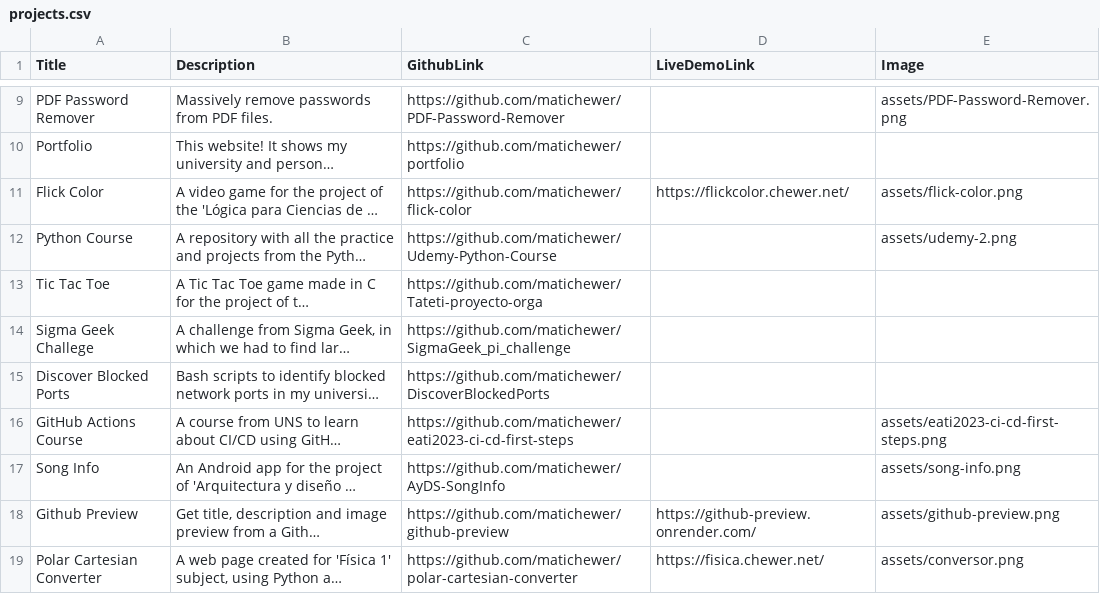
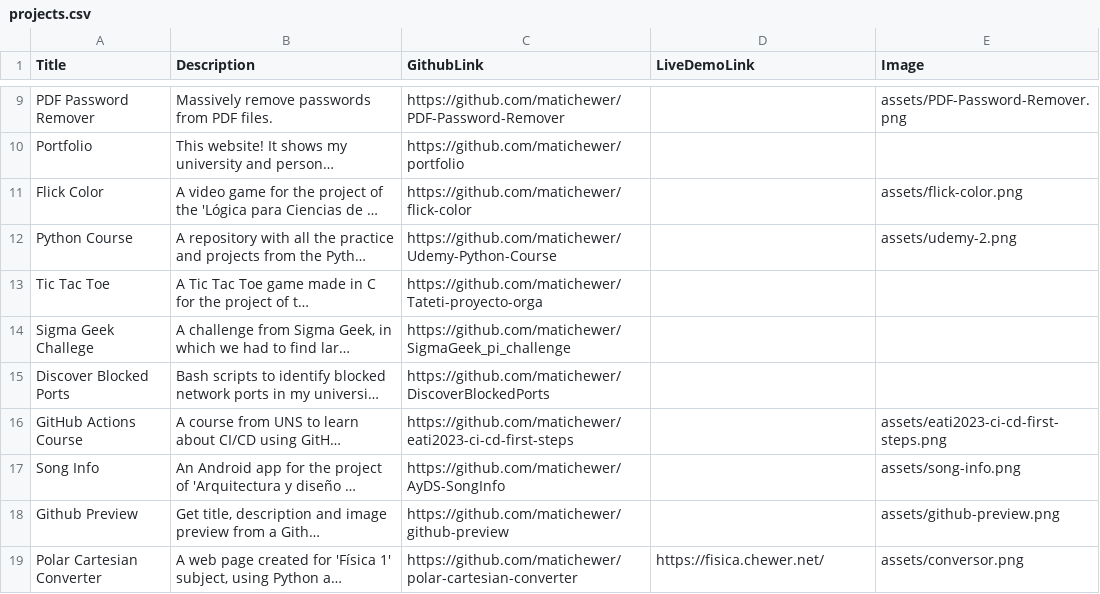
Before and after one commit to matichewer/portfolio, a CSV file: projects.csv, drawn as a sheet; only a part is shown, gaps mark what is left out; long unchanged cells end in …; the diff names each change by its address in the sheet, - before the commit and + after, or states it on an @@ line.

Commit message:
Update projects

```diff
--- a/projects.csv
+++ b/projects.csv
-D11 (LiveDemoLink): https://flickcolor.chewer.net/
+D11 (LiveDemoLink): (empty)
-D18 (LiveDemoLink): https://github-preview.onrender.com/
+D18 (LiveDemoLink): (empty)
```
